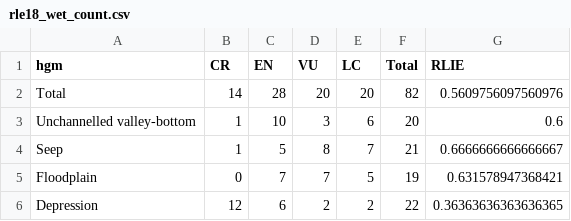
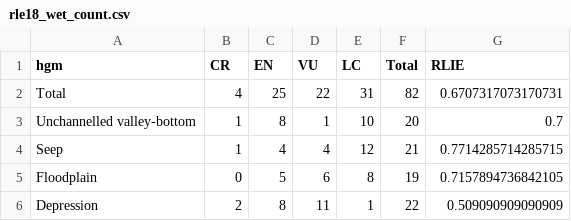
Before and after one commit to askowno/RLE_wet, a CSV file: outputs/rle18_wet_count.csv, drawn as a sheet.

```diff
--- a/outputs/rle18_wet_count.csv
+++ b/outputs/rle18_wet_count.csv
@@ -1,6 +1,6 @@
 hgm,CR,EN,VU,LC,Total,RLIE
-Total,14,28,20,20,82,0.5609756097560976
-Unchannelled valley-bottom,1,10,3,6,20,0.6
-Seep,1,5,8,7,21,0.6666666666666667
-Floodplain,0,7,7,5,19,0.631578947368421
-Depression,12,6,2,2,22,0.36363636363636365
+Total,4,25,22,31,82,0.6707317073170731
+Unchannelled valley-bottom,1,8,1,10,20,0.7
+Seep,1,4,4,12,21,0.7714285714285715
+Floodplain,0,5,6,8,19,0.7157894736842105
+Depression,2,8,11,1,22,0.509090909090909
```
Also changed, not shown: outputs/EOO_all.csv, outputs/rle24_wet_count.csv, 17 other files.
